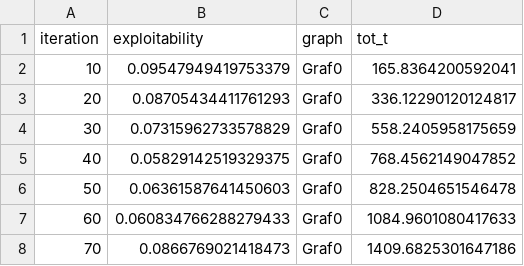
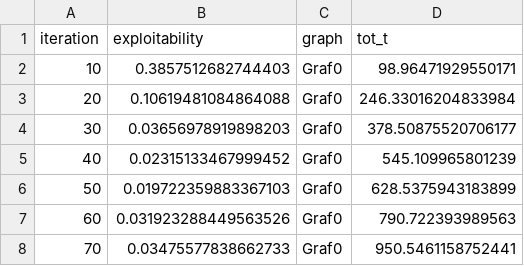
Before and after one commit to WilliamBjornram/Kexet, a CSV file: Deep_CFR_training_data.csv, drawn as a sheet.

```diff
--- a/Deep_CFR_training_data.csv
+++ b/Deep_CFR_training_data.csv
@@ -1,8 +1,8 @@
 iteration,exploitability,graph,tot_t
-10,0.09547949419753379,Graf0,165.8364200592041
-20,0.08705434411761293,Graf0,336.12290120124817
-30,0.07315962733578829,Graf0,558.2405958175659
-40,0.05829142519329375,Graf0,768.4562149047852
-50,0.06361587641450603,Graf0,828.2504651546478
-60,0.060834766288279433,Graf0,1084.9601080417633
-70,0.0866769021418473,Graf0,1409.6825301647186
+10,0.3857512682744403,Graf0,98.96471929550171
+20,0.10619481084864088,Graf0,246.33016204833984
+30,0.03656978919898203,Graf0,378.50875520706177
+40,0.02315133467999452,Graf0,545.109965801239
+50,0.019722359883367103,Graf0,628.5375943183899
+60,0.031923288449563526,Graf0,790.722393989563
+70,0.03475577838662733,Graf0,950.5461158752441
```
Also changed, not shown: 4 other files.
